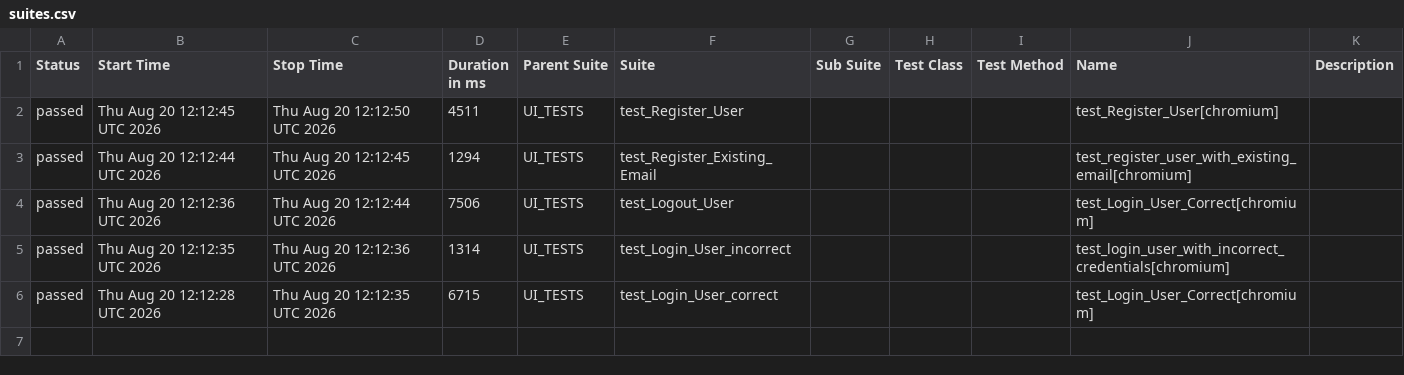
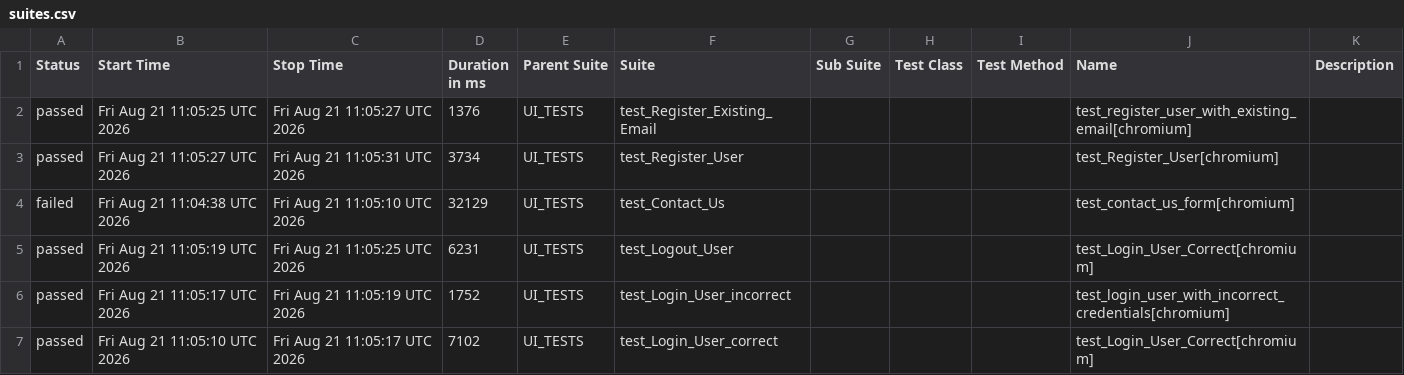
Before and after one commit to alina-hkt/automation_exercise, a CSV file: data/suites.csv, drawn as a sheet.

```diff
--- a/data/suites.csv
+++ b/data/suites.csv
@@ -1,6 +1,7 @@
 "Status","Start Time","Stop Time","Duration in ms","Parent Suite","Suite","Sub Suite","Test Class","Test Method","Name","Description"
-"passed","Thu Aug 20 12:12:45 UTC 2026","Thu Aug 20 12:12:50 UTC 2026","4511","UI_TESTS","test_Register_User","","","","test_Register_User[chromium]",""
-"passed","Thu Aug 20 12:12:44 UTC 2026","Thu Aug 20 12:12:45 UTC 2026","1294","UI_TESTS","test_Register_Existing_Email","","","","test_register_user_with_existing_email[chromium]",""
-"passed","Thu Aug 20 12:12:36 UTC 2026","Thu Aug 20 12:12:44 UTC 2026","7506","UI_TESTS","test_Logout_User","","","","test_Login_User_Correct[chromium]",""
-"passed","Thu Aug 20 12:12:35 UTC 2026","Thu Aug 20 12:12:36 UTC 2026","1314","UI_TESTS","test_Login_User_incorrect","","","","test_login_user_with_incorrect_credentials[chromium]",""
-"passed","Thu Aug 20 12:12:28 UTC 2026","Thu Aug 20 12:12:35 UTC 2026","6715","UI_TESTS","test_Login_User_correct","","","","test_Login_User_Correct[chromium]",""
+"passed","Fri Aug 21 11:05:25 UTC 2026","Fri Aug 21 11:05:27 UTC 2026","1376","UI_TESTS","test_Register_Existing_Email","","","","test_register_user_with_existing_email[chromium]",""
+"passed","Fri Aug 21 11:05:27 UTC 2026","Fri Aug 21 11:05:31 UTC 2026","3734","UI_TESTS","test_Register_User","","","","test_Register_User[chromium]",""
+"failed","Fri Aug 21 11:04:38 UTC 2026","Fri Aug 21 11:05:10 UTC 2026","32129","UI_TESTS","test_Contact_Us","","","","test_contact_us_form[chromium]",""
+"passed","Fri Aug 21 11:05:19 UTC 2026","Fri Aug 21 11:05:25 UTC 2026","6231","UI_TESTS","test_Logout_User","","","","test_Login_User_Correct[chromium]",""
+"passed","Fri Aug 21 11:05:17 UTC 2026","Fri Aug 21 11:05:19 UTC 2026","1752","UI_TESTS","test_Login_User_incorrect","","","","test_login_user_with_incorrect_credentials[chromium]",""
+"passed","Fri Aug 21 11:05:10 UTC 2026","Fri Aug 21 11:05:17 UTC 2026","7102","UI_TESTS","test_Login_User_correct","","","","test_Login_User_Correct[chromium]",""
```
Also changed, not shown: 37 other files.
